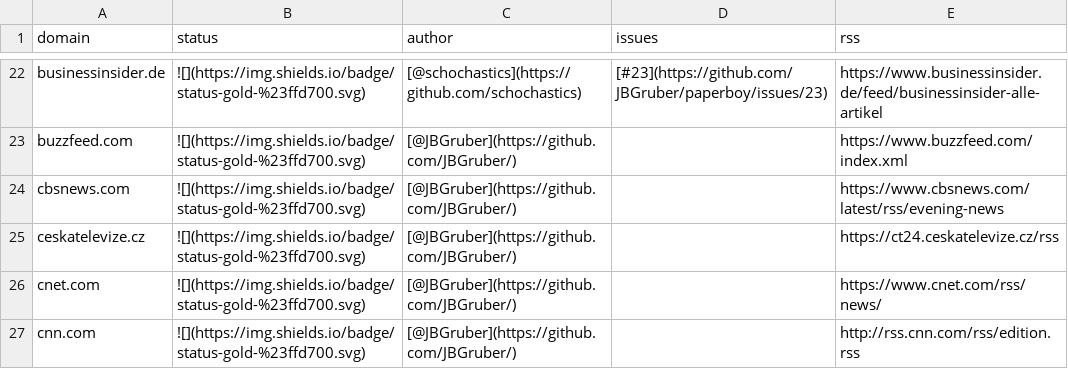
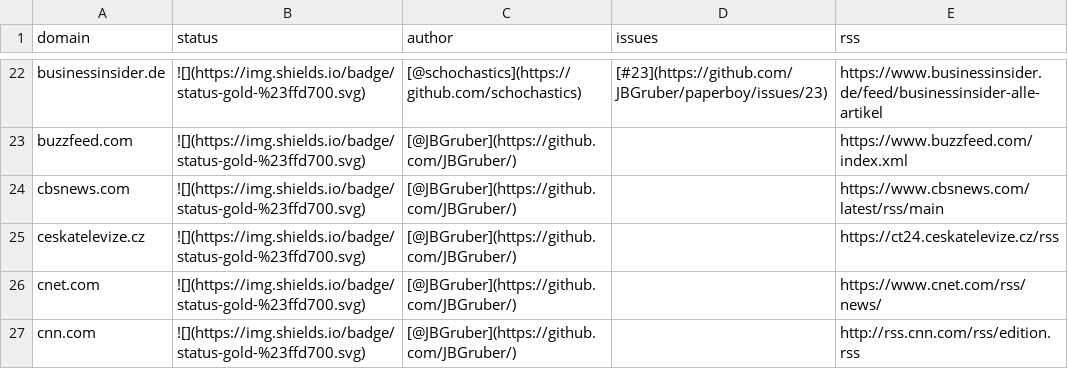
Before and after one commit to sina-chen/paperboy-pulse, a CSV file: data/status.csv, drawn as a sheet; only a part is shown, gaps mark what is left out; the diff names each change by its address in the sheet, - before the commit and + after, or states it on an @@ line.

```diff
--- a/data/status.csv
+++ b/data/status.csv
-E24 (rss): https://www.cbsnews.com/latest/rss/evening-news
+E24 (rss): https://www.cbsnews.com/latest/rss/main
```
Also changed, not shown: 1 other file.
